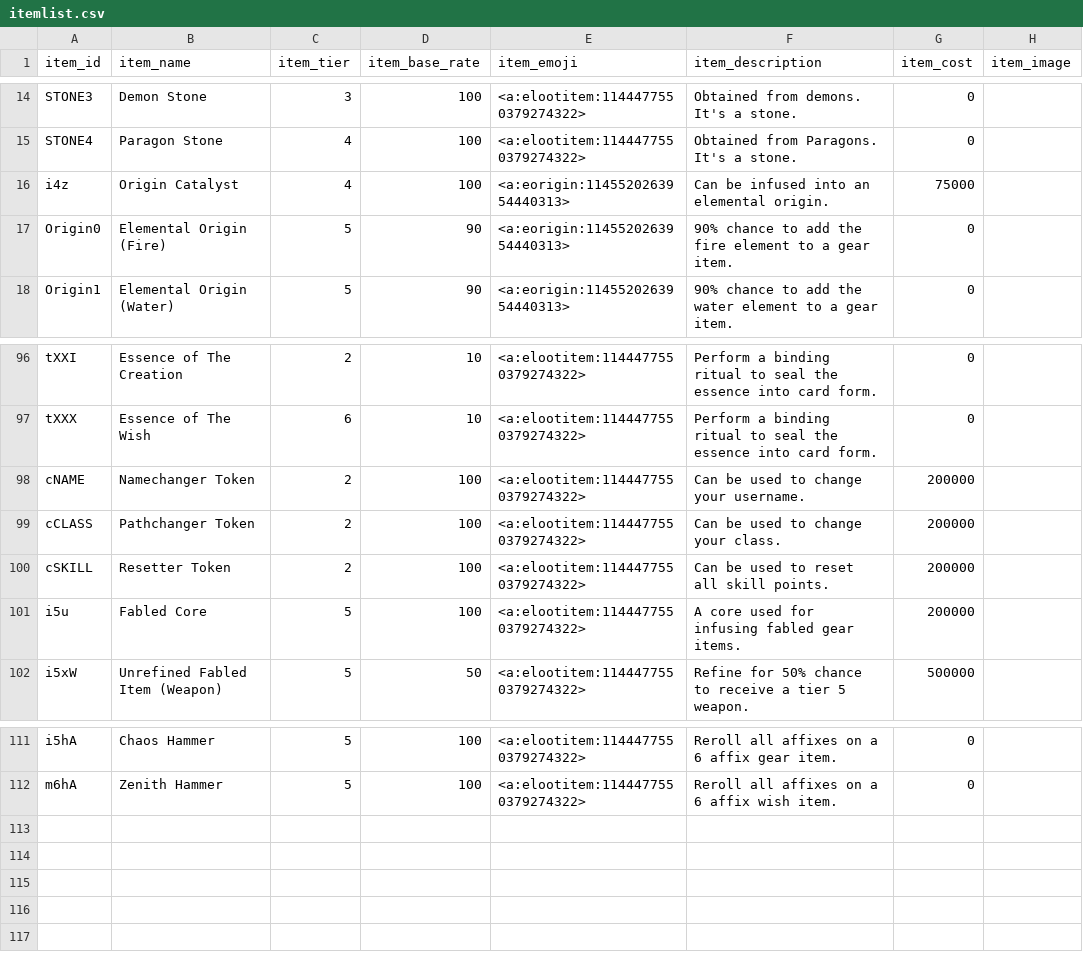
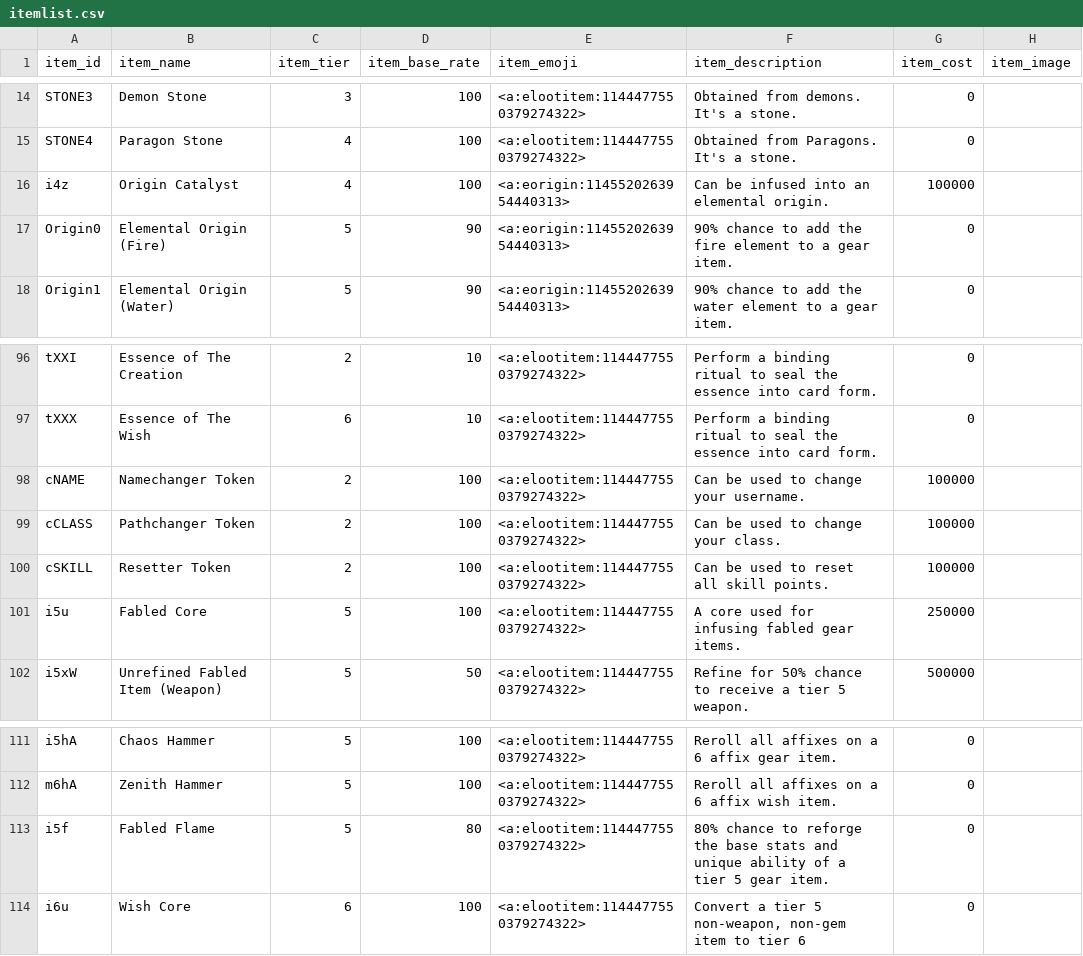
Before and after one commit to ArchaelMistysyn/PandoraBot, a CSV file: itemlist.csv, drawn as a sheet; only a part is shown, gaps mark what is left out.

Commit message:
5.8 reforging tier 5 items now requires fabled flames
Added more wish related infusion items

doubled gear sell price from 250>500 x tier

updated inventory need to keep checking for inventory issues

boss hp adjusted, also tier 4 and lower bosses have damage caps on individual hits.

```diff
--- a/itemlist.csv
+++ b/itemlist.csv
@@ -15,3 +15,3 @@ STONE3,Demon Stone,3,100,<a:elootitem:1144477550379274322>,Obtained from demons.
 STONE4,Paragon Stone,4,100,<a:elootitem:1144477550379274322>,Obtained from Paragons. It's a stone.,0,
-i4z,Origin Catalyst,4,100,<a:eorigin:1145520263954440313>,Can be infused into an elemental origin.,75000,
+i4z,Origin Catalyst,4,100,<a:eorigin:1145520263954440313>,Can be infused into an elemental origin.,100000,
 Origin0,Elemental Origin (Fire),5,90,<a:eorigin:1145520263954440313>,90% chance to add the fire element to a gear item.,0,
@@ -97,6 +97,6 @@ tXXI,Essence of The Creation,2,10,<a:elootitem:1144477550379274322>,Perform a bi
 tXXX,Essence of The Wish,6,10,<a:elootitem:1144477550379274322>,Perform a binding ritual to seal the essence into card form.,0,
-cNAME,Namechanger Token,2,100,<a:elootitem:1144477550379274322>,Can be used to change your username.,200000,
-cCLASS,Pathchanger Token,2,100,<a:elootitem:1144477550379274322>,Can be used to change your class.,200000,
-cSKILL,Resetter Token,2,100,<a:elootitem:1144477550379274322>,Can be used to reset all skill points.,200000,
-i5u,Fabled Core,5,100,<a:elootitem:1144477550379274322>,A core used for infusing fabled gear items.,200000,
+cNAME,Namechanger Token,2,100,<a:elootitem:1144477550379274322>,Can be used to change your username.,100000,
+cCLASS,Pathchanger Token,2,100,<a:elootitem:1144477550379274322>,Can be used to change your class.,100000,
+cSKILL,Resetter Token,2,100,<a:elootitem:1144477550379274322>,Can be used to reset all skill points.,100000,
+i5u,Fabled Core,5,100,<a:elootitem:1144477550379274322>,A core used for infusing fabled gear items.,250000,
 i5xW,Unrefined Fabled Item (Weapon),5,50,<a:elootitem:1144477550379274322>,Refine for 50% chance to receive a tier 5 weapon.,500000,
@@ -112 +112,3 @@ i5hA,Chaos Hammer,5,100,<a:elootitem:1144477550379274322>,Reroll all affixes on
 m6hA,Zenith Hammer,5,100,<a:elootitem:1144477550379274322>,Reroll all affixes on a 6 affix wish item.,0,
+i5f,Fabled Flame,5,80,<a:elootitem:1144477550379274322>,80% chance to reforge the base stats and unique ability of a tier 5 gear item.,0,
+i6u,Wish Core,6,100,<a:elootitem:1144477550379274322>,"Convert a tier 5 non-weapon, non-gem item to tier 6",0,
```
Also changed, not shown: 7 other files.
